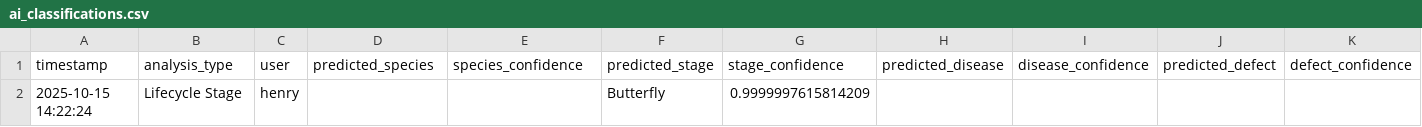
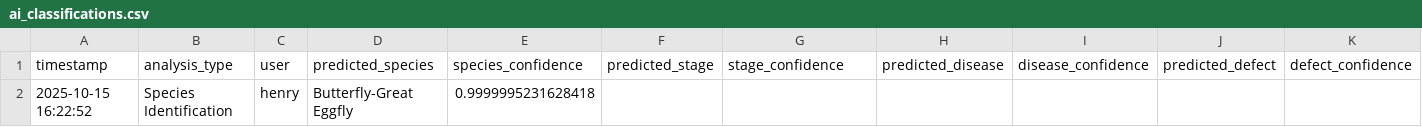
Before and after one commit to winjher/Butterfly-App-AI-Breeding-Management, a CSV file: ai_classifications.csv, drawn as a sheet; only a part is shown; removed rows and columns are numbered as before the commit, all else as after; rows hold the shown columns only; the diff names each change by its address in the sheet, - before the commit and + after, or states it on an @@ line.

```diff
--- a/ai_classifications.csv
+++ b/ai_classifications.csv
-row 2: 2025-10-15 14:22:24 | Lifecycle Stage | henry |  |  | Butterfly | 0.9999997615814209
+row 2: 2025-10-15 16:22:52 | Species Identification | henry | Butterfly-Great Eggfly | 0.9999995231628418
```
Also changed, not shown: 3 other files.
